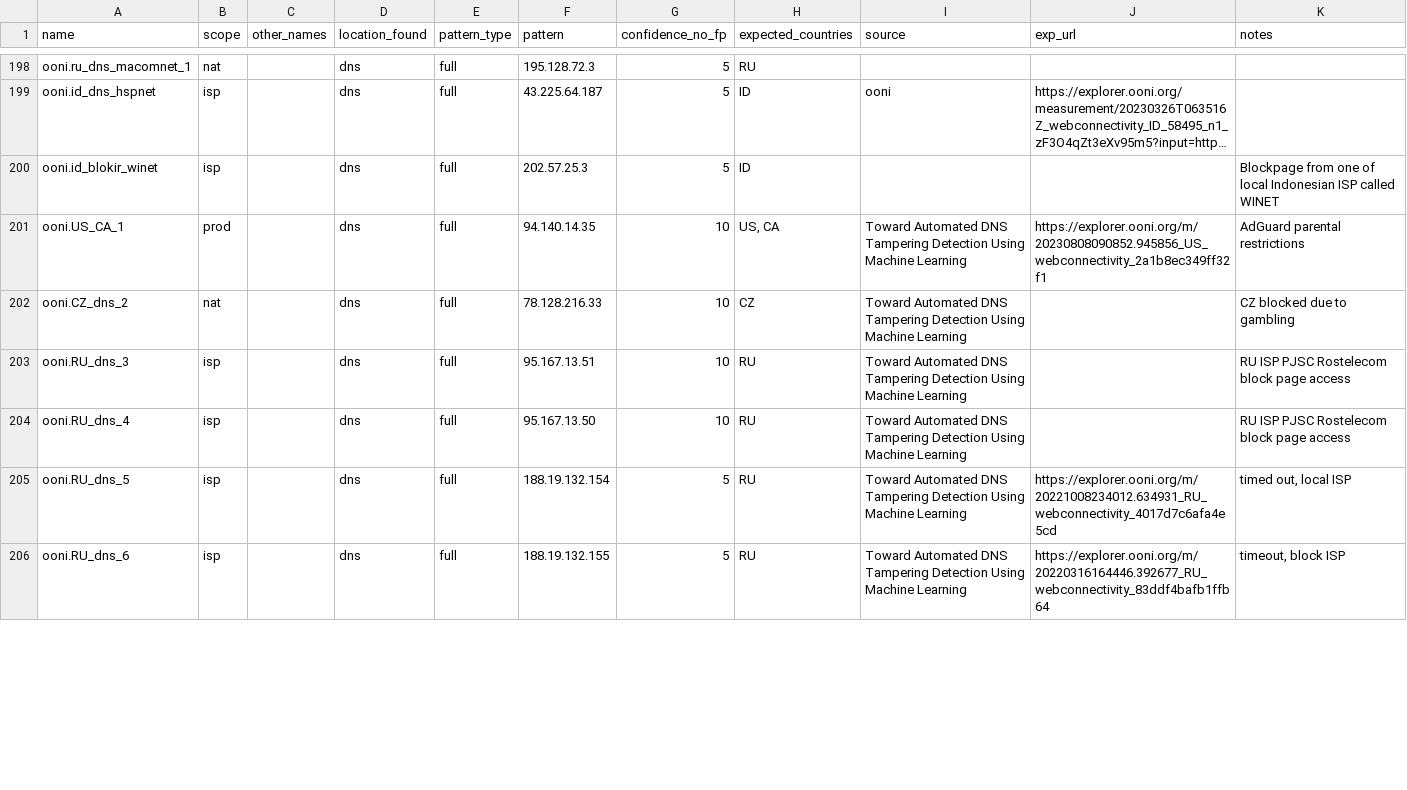
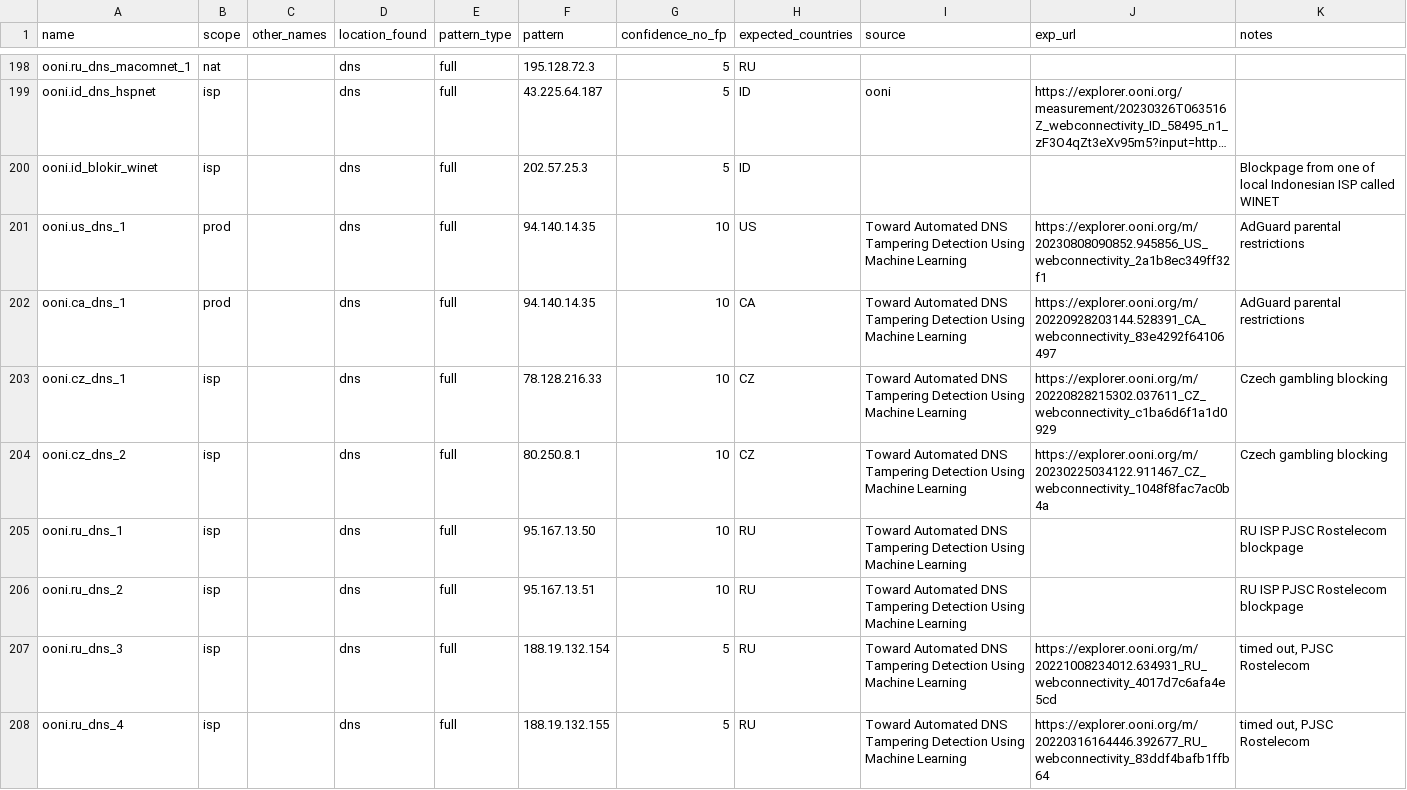
Before and after one commit to ooni/blocking-fingerprints, a CSV file: fingerprints_dns.csv, drawn as a sheet; only a part is shown, gaps mark what is left out; long unchanged cells end in …; addresses are those after the commit; the diff covers the shown part only; the diff names each change by its address in the sheet, - before the commit and + after, or states it on an @@ line.

Commit message:
revise record format and reason for DNS blocking for 10 more signatures (from FOCI'24)

```diff
--- a/fingerprints_dns.csv
+++ b/fingerprints_dns.csv
-A201 (name): ooni.US_CA_1
+A201 (name): ooni.us_dns_1
-H201 (expected_countries): US, CA
+H201 (expected_countries): US
+row 202: ooni.ca_dns_1 | prod |  | dns | full | 94.140.14.35 | 10 | CA | Toward Automated DNS Tampering Detection Using Machine Learning | https://explorer.ooni.org/m/20220928203144.528391_CA_webconnectivity_83e4292f64106497 | AdGuard parental restrictions
-A203 (name): ooni.CZ_dns_2
+A203 (name): ooni.cz_dns_1
-B203 (scope): nat
+B203 (scope): isp
-J203 (exp_url): (empty)
+J203 (exp_url): https://explorer.ooni.org/m/20220828215302.037611_CZ_webconnectivity_c1ba6d6f1a1d0929
-K203 (notes): CZ blocked due to gambling
+K203 (notes): Czech gambling blocking
+row 204: ooni.cz_dns_2 | isp |  | dns | full | 80.250.8.1 | 10 | CZ | Toward Automated DNS Tampering Detection Using Machine Learning | https://explorer.ooni.org/m/20230225034122.911467_CZ_webconnectivity_1048f8fac7ac0b4a | Czech gambling blocking
-A205 (name): ooni.RU_dns_3
+A205 (name): ooni.ru_dns_1
-F205 (pattern): 95.167.13.51
+F205 (pattern): 95.167.13.50
-K205:K206 (notes): RU ISP PJSC Rostelecom block page access
+K205:K206 (notes): RU ISP PJSC Rostelecom blockpage
-A206 (name): ooni.RU_dns_4
+A206 (name): ooni.ru_dns_2
-F206 (pattern): 95.167.13.50
+F206 (pattern): 95.167.13.51
-A207 (name): ooni.RU_dns_5
+A207 (name): ooni.ru_dns_3
-K207 (notes): timed out, local ISP
+K207 (notes): timed out, PJSC Rostelecom
-A208 (name): ooni.RU_dns_6
+A208 (name): ooni.ru_dns_4
-K208 (notes): timeout, block ISP
+K208 (notes): timed out, PJSC Rostelecom
```
Also changed, not shown: 5 removed rows and 7 edited cells elsewhere in this file.
